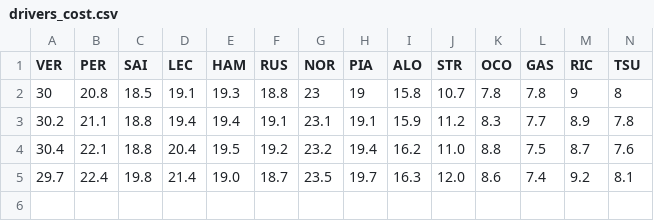
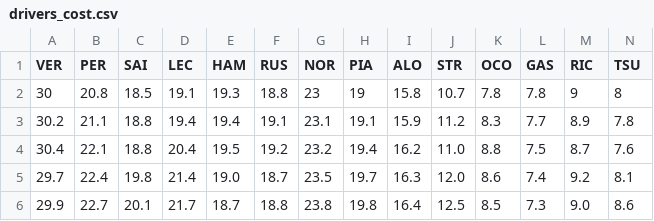
Before and after one commit to Apfelbeet/fantasy-analyzer, a CSV file: data/drivers_cost.csv, drawn as a sheet; only a part is shown; rows hold the shown columns only; the diff names each change by its address in the sheet, - before the commit and + after, or states it on an @@ line.

Commit message:
data week 4

```diff
--- a/data/drivers_cost.csv
+++ b/data/drivers_cost.csv
+row 6: 29.9 | 22.7 | 20.1 | 21.7 | 18.7 | 18.8 | 23.8 | 19.8 | 16.4 | 12.5 | 8.5 | 7.3 | 9.0 | 8.6
```
Also changed, not shown: data/constr_cost.csv, data/drivers_points.csv, 13 other files.
